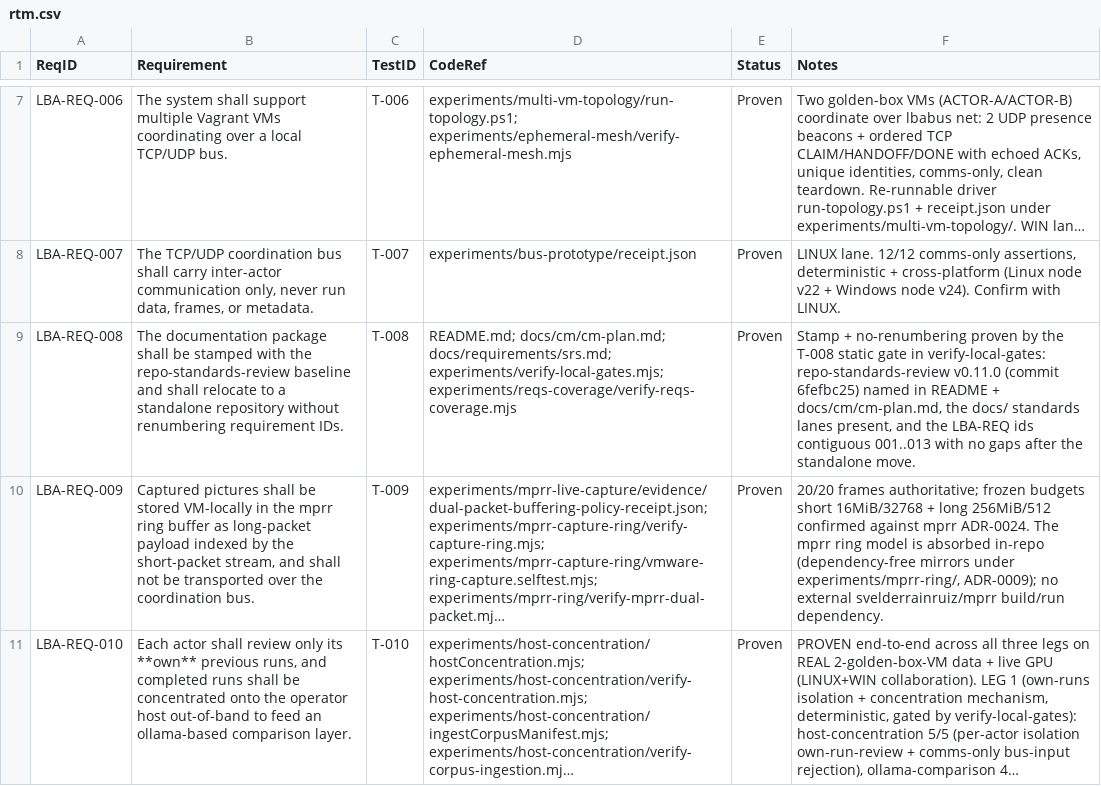
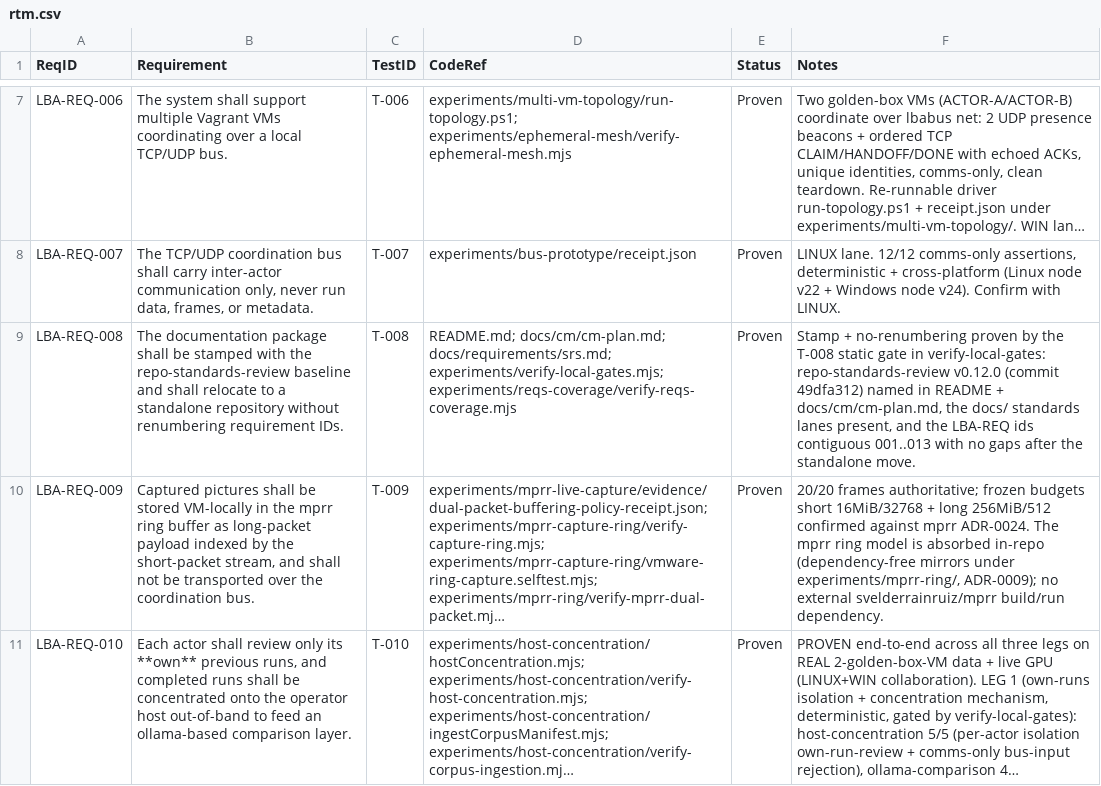
Before and after one commit to labview-benchmark-actor-plugins/lba-fork-test, a CSV file: docs/requirements/rtm.csv, drawn as a sheet; only a part is shown, gaps mark what is left out; long unchanged cells end in …; the diff covers the shown part only; the diff names each change by its address in the sheet, - before the commit and + after, or states it on an @@ line.

```diff
--- a/docs/requirements/rtm.csv
+++ b/docs/requirements/rtm.csv
-F9 (Notes): …verify-local-gates: repo-standards-review v0.11.0 (commit 6fefbc25) named in…
+F9 (Notes): …verify-local-gates: repo-standards-review v0.12.0 (commit 49dfa312) named in…
```
Also changed, not shown: 1 edited cell elsewhere in this file, 18 other files.
